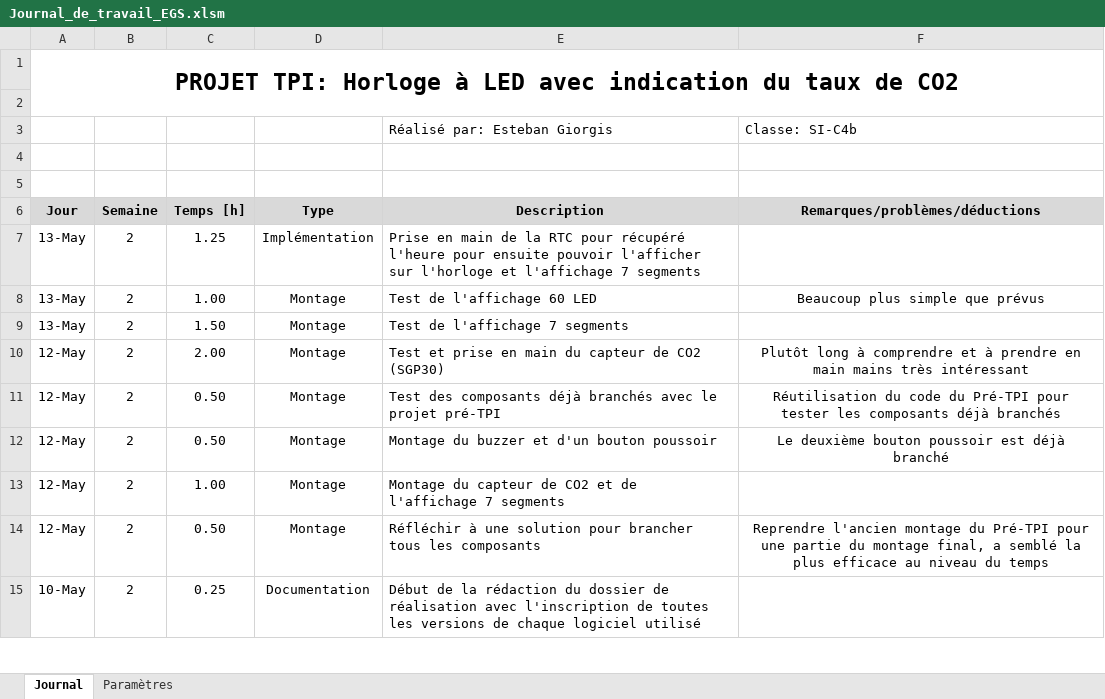
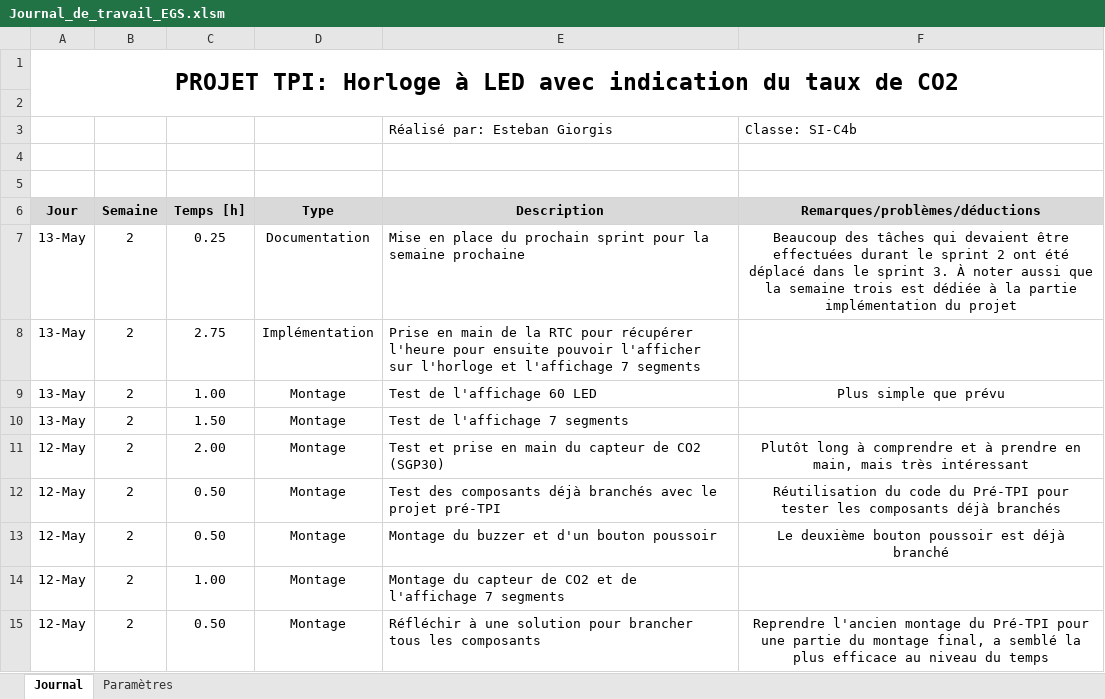
Before and after one commit to EGiorgisCPNV/Projet_TPI_EGS, an Excel workbook: Documentation/Journal_de_travail_EGS.xlsm, sheet Journal, drawn as a sheet; only a part is shown; the shorter side is filled out with more unchanged rows; values as stored, in another font and other column widths than the file's, no borders; charts and pictures not drawn; addresses are those after the commit; the diff names each change by its address in the sheet, - before the commit and + after, or states it on an @@ line.

Commit message:
Avancement dans l'affichage de l'heure sur l'affichage 7 segments

```diff
--- a/Documentation/Journal_de_travail_EGS.xlsm (sheet Journal)
+++ b/Documentation/Journal_de_travail_EGS.xlsm (sheet Journal)
+row 7: 13-May | 2 | 0.25 | Documentation | Mise en place du prochain sprint pour la semaine prochaine | Beaucoup des tâches qui devaient être effectuées durant le sprint 2 ont été déplacé dans le sprint 3. À noter aussi que la semaine trois est dédiée à la partie implémentation du projet
-C8 (Temps [h]): 1.25
+C8 (Temps [h]): 2.75
-E8 (Description): …RTC pour récupéré l'heure pour…
+E8 (Description): …RTC pour récupérer l'heure pour…
-F9 (Remarques/problèmes/déductions): Beaucoup plus simple que prévus
+F9 (Remarques/problèmes/déductions): Plus simple que prévu
-F11 (Remarques/problèmes/déductions): …prendre en main mains très intéressant
+F11 (Remarques/problèmes/déductions): …prendre en main, mais très intéressant
```
Also changed, not shown: 7 other files.
